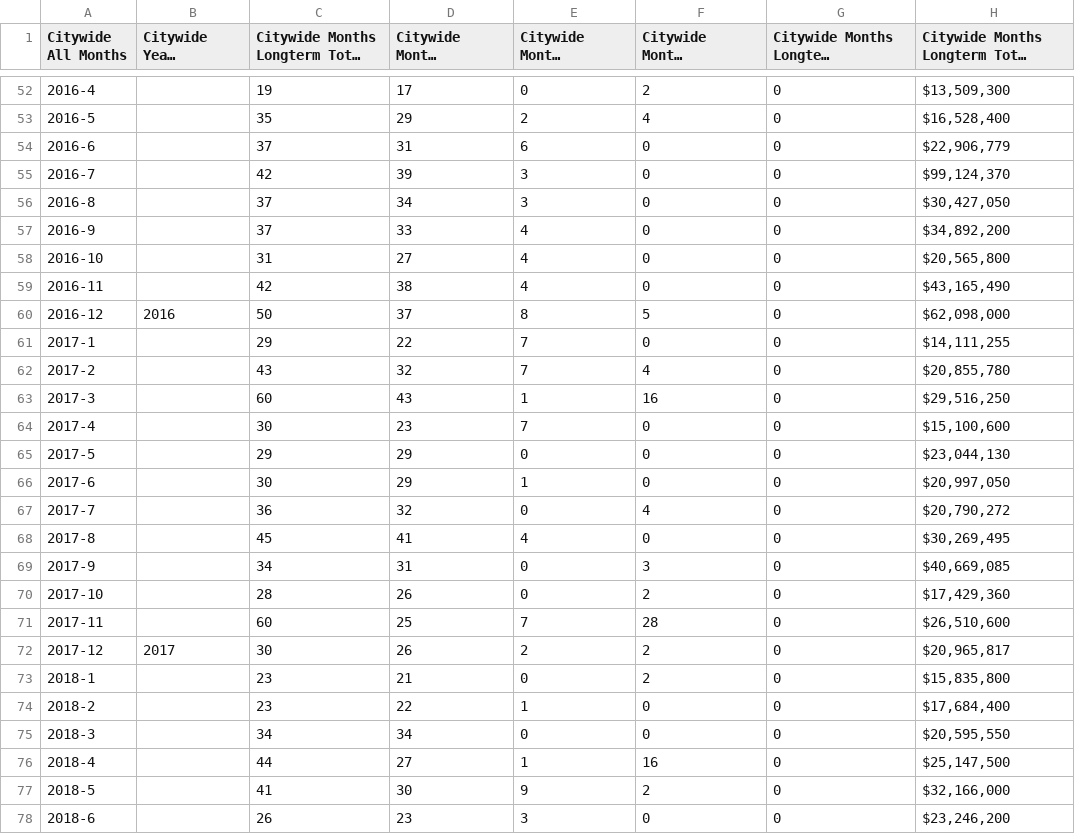
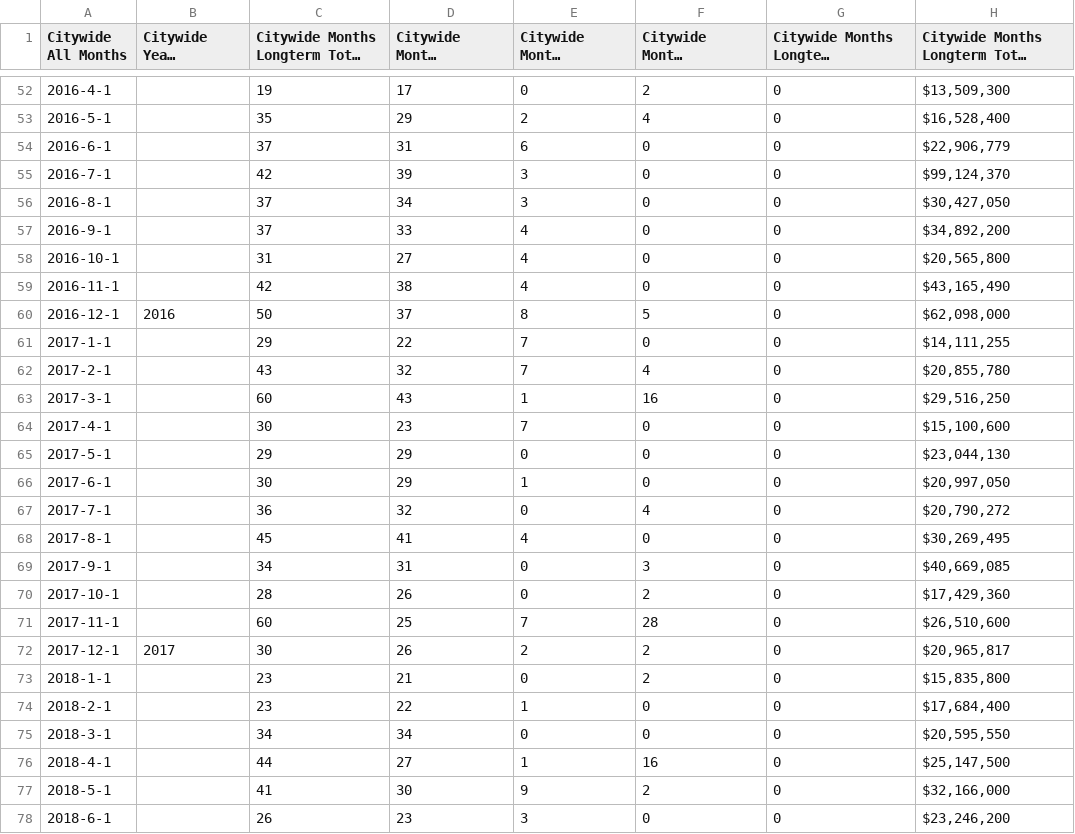
Before and after one commit to dccwebteam-app/PlotlyGraphs, a CSV file: data/CitywideBCdataMonthly.csv, drawn as a sheet; only a part is shown, gaps mark what is left out; long unchanged cells end in …; the diff covers the shown part only; the diff names each change by its address in the sheet, - before the commit and + after, or states it on an @@ line.

```diff
--- a/data/CitywideBCdataMonthly.csv
+++ b/data/CitywideBCdataMonthly.csv
-A52 (Citywide All Months): 2016-4
+A52 (Citywide All Months): 2016-4-1
-A53 (Citywide All Months): 2016-5
+A53 (Citywide All Months): 2016-5-1
-A54 (Citywide All Months): 2016-6
+A54 (Citywide All Months): 2016-6-1
-A55 (Citywide All Months): 2016-7
+A55 (Citywide All Months): 2016-7-1
-A56 (Citywide All Months): 2016-8
+A56 (Citywide All Months): 2016-8-1
-A57 (Citywide All Months): 2016-9
+A57 (Citywide All Months): 2016-9-1
-A58 (Citywide All Months): 2016-10
+A58 (Citywide All Months): 2016-10-1
-A59 (Citywide All Months): 2016-11
+A59 (Citywide All Months): 2016-11-1
-A60 (Citywide All Months): 2016-12
+A60 (Citywide All Months): 2016-12-1
-A61 (Citywide All Months): 2017-1
+A61 (Citywide All Months): 2017-1-1
-A62 (Citywide All Months): 2017-2
+A62 (Citywide All Months): 2017-2-1
-A63 (Citywide All Months): 2017-3
+A63 (Citywide All Months): 2017-3-1
-A64 (Citywide All Months): 2017-4
+A64 (Citywide All Months): 2017-4-1
-A65 (Citywide All Months): 2017-5
+A65 (Citywide All Months): 2017-5-1
-A66 (Citywide All Months): 2017-6
+A66 (Citywide All Months): 2017-6-1
-A67 (Citywide All Months): 2017-7
+A67 (Citywide All Months): 2017-7-1
-A68 (Citywide All Months): 2017-8
+A68 (Citywide All Months): 2017-8-1
-A69 (Citywide All Months): 2017-9
+A69 (Citywide All Months): 2017-9-1
-A70 (Citywide All Months): 2017-10
+A70 (Citywide All Months): 2017-10-1
-A71 (Citywide All Months): 2017-11
+A71 (Citywide All Months): 2017-11-1
-A72 (Citywide All Months): 2017-12
+A72 (Citywide All Months): 2017-12-1
-A73 (Citywide All Months): 2018-1
+A73 (Citywide All Months): 2018-1-1
-A74 (Citywide All Months): 2018-2
+A74 (Citywide All Months): 2018-2-1
-A75 (Citywide All Months): 2018-3
+A75 (Citywide All Months): 2018-3-1
-A76 (Citywide All Months): 2018-4
+A76 (Citywide All Months): 2018-4-1
-A77 (Citywide All Months): 2018-5
+A77 (Citywide All Months): 2018-5-1
-A78 (Citywide All Months): 2018-6
+A78 (Citywide All Months): 2018-6-1
```
Also changed, not shown: 49 edited cells elsewhere in this file.
